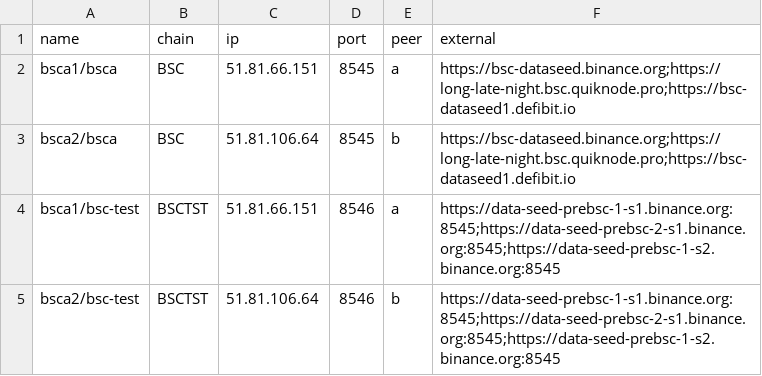
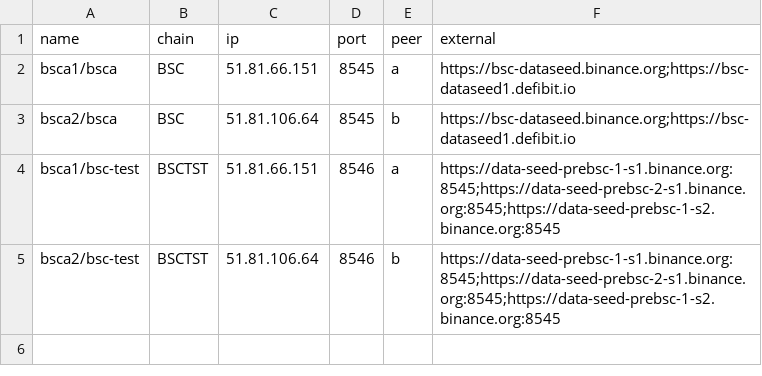
Before and after one commit to pokt-network/node-nanny, a CSV file: nodes.csv, drawn as a sheet.

Commit message:
remove quicknode reference

```diff
--- a/nodes.csv
+++ b/nodes.csv
@@ -1,4 +1,4 @@
 name,chain,ip,port,peer,external
-bsca1/bsca,BSC,51.81.66.151,8545,a,https://bsc-dataseed.binance.org;https://long-late-night.bsc.quiknode.pro;https://bsc-dataseed1.defibit.io
-bsca2/bsca,BSC,51.81.106.64,8545,b,https://bsc-dataseed.binance.org;https://long-late-night.bsc.quiknode.pro;https://bsc-dataseed1.defibit.io
+bsca1/bsca,BSC,51.81.66.151,8545,a,https://bsc-dataseed.binance.org;https://bsc-dataseed1.defibit.io
+bsca2/bsca,BSC,51.81.106.64,8545,b,https://bsc-dataseed.binance.org;https://bsc-dataseed1.defibit.io
 bsca1/bsc-test,BSCTST,51.81.66.151,8546,a,https://data-seed-prebsc-1-s1.binance.org:8545;https://data-seed-prebsc-2-s1.binance.org:8545;https://data-seed-prebsc-1-s2.binance.org:8545
```
